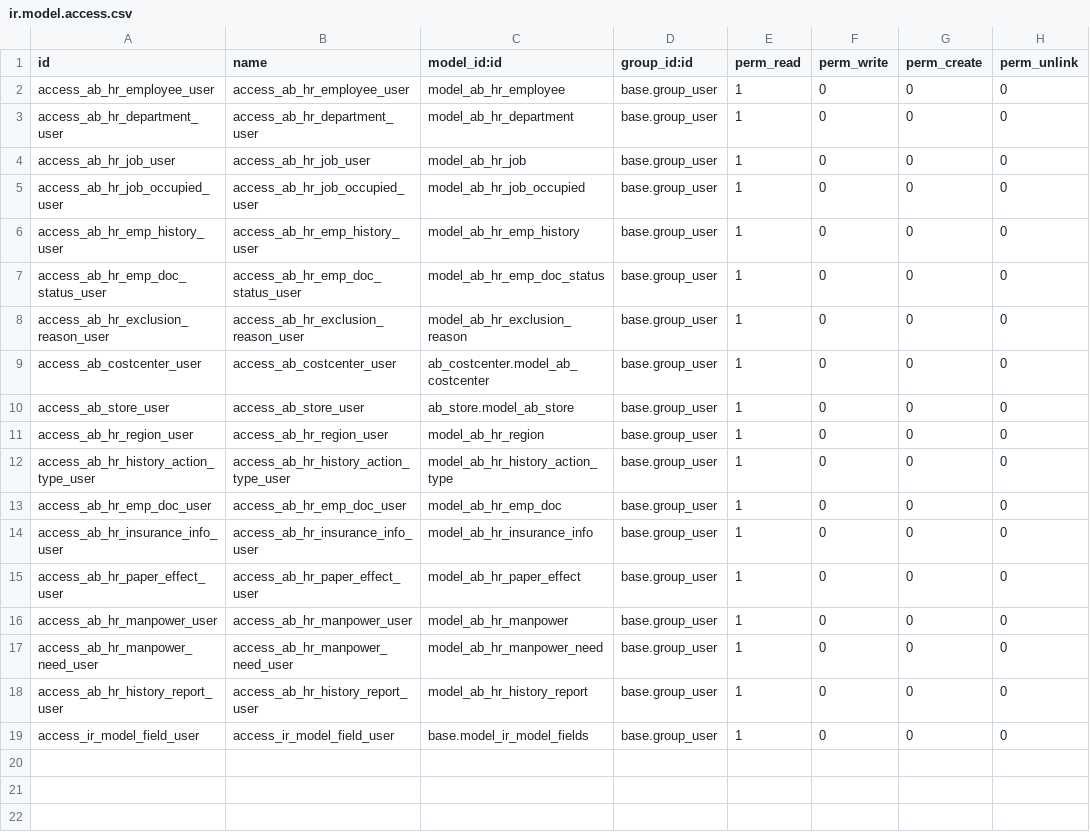
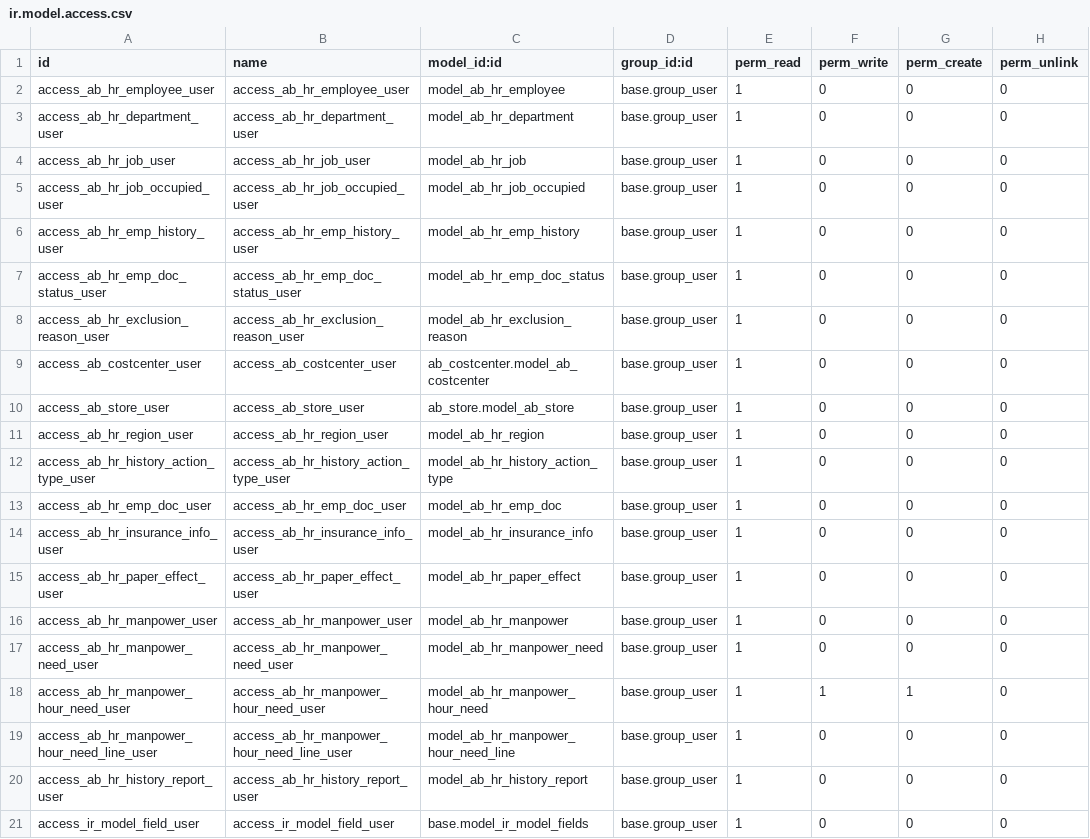
Before and after one commit to abdinpharmacies/hr, a CSV file: ab_hr/security/ir.model.access.csv, drawn as a sheet.

Commit message:
ab_hr/add hourly manpower needs in a new menu tab

```diff
--- a/ab_hr/security/ir.model.access.csv
+++ b/ab_hr/security/ir.model.access.csv
@@ -17,2 +17,4 @@ access_ab_hr_manpower_user,access_ab_hr_manpower_user,model_ab_hr_manpower,base.
 access_ab_hr_manpower_need_user,access_ab_hr_manpower_need_user,model_ab_hr_manpower_need,base.group_user,1,0,0,0
+access_ab_hr_manpower_hour_need_user,access_ab_hr_manpower_hour_need_user,model_ab_hr_manpower_hour_need,base.group_user,1,1,1,0
+access_ab_hr_manpower_hour_need_line_user,access_ab_hr_manpower_hour_need_line_user,model_ab_hr_manpower_hour_need_line,base.group_user,1,0,0,0
 access_ab_hr_history_report_user,access_ab_hr_history_report_user,model_ab_hr_history_report,base.group_user,1,0,0,0
```
Also changed, not shown: 9 other files.
